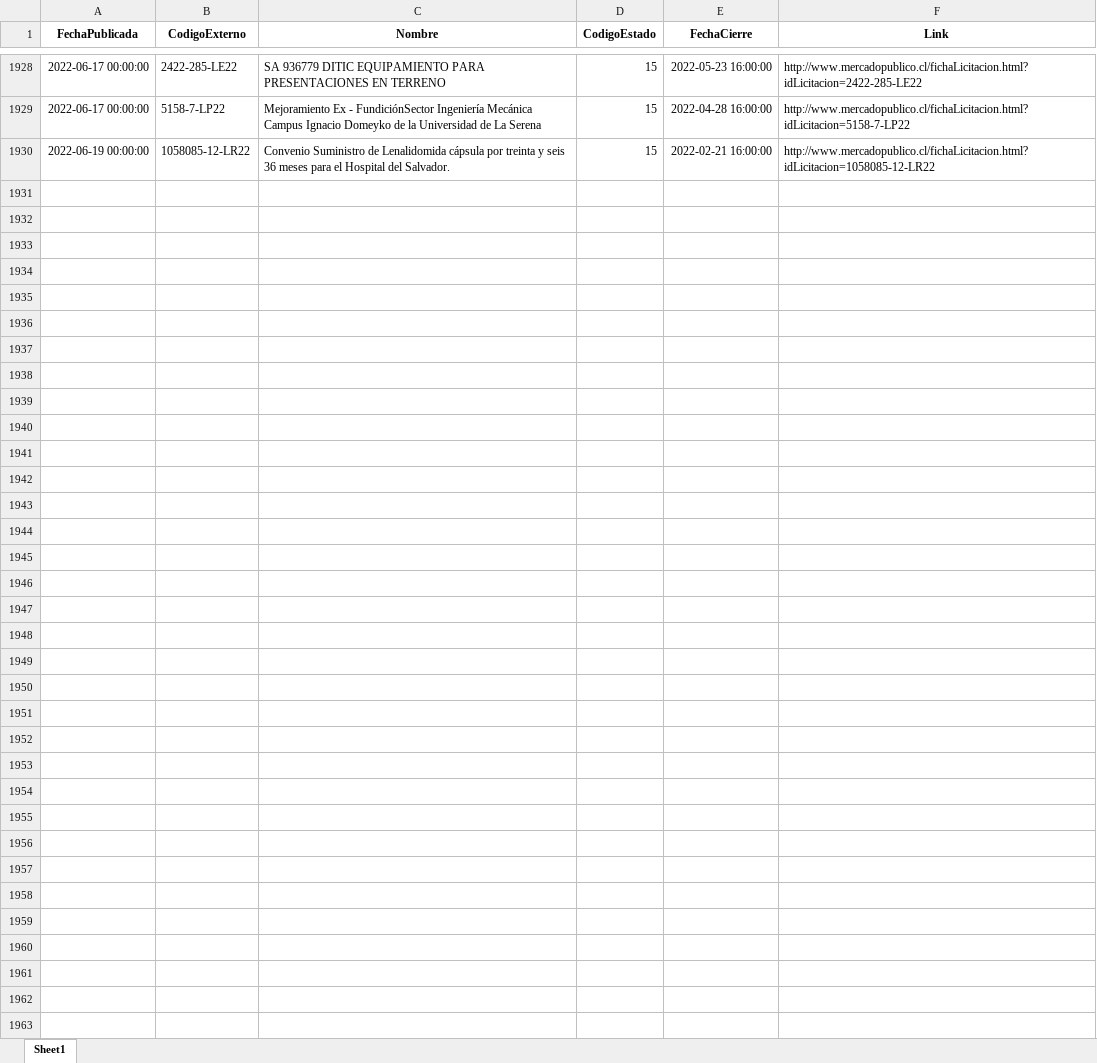
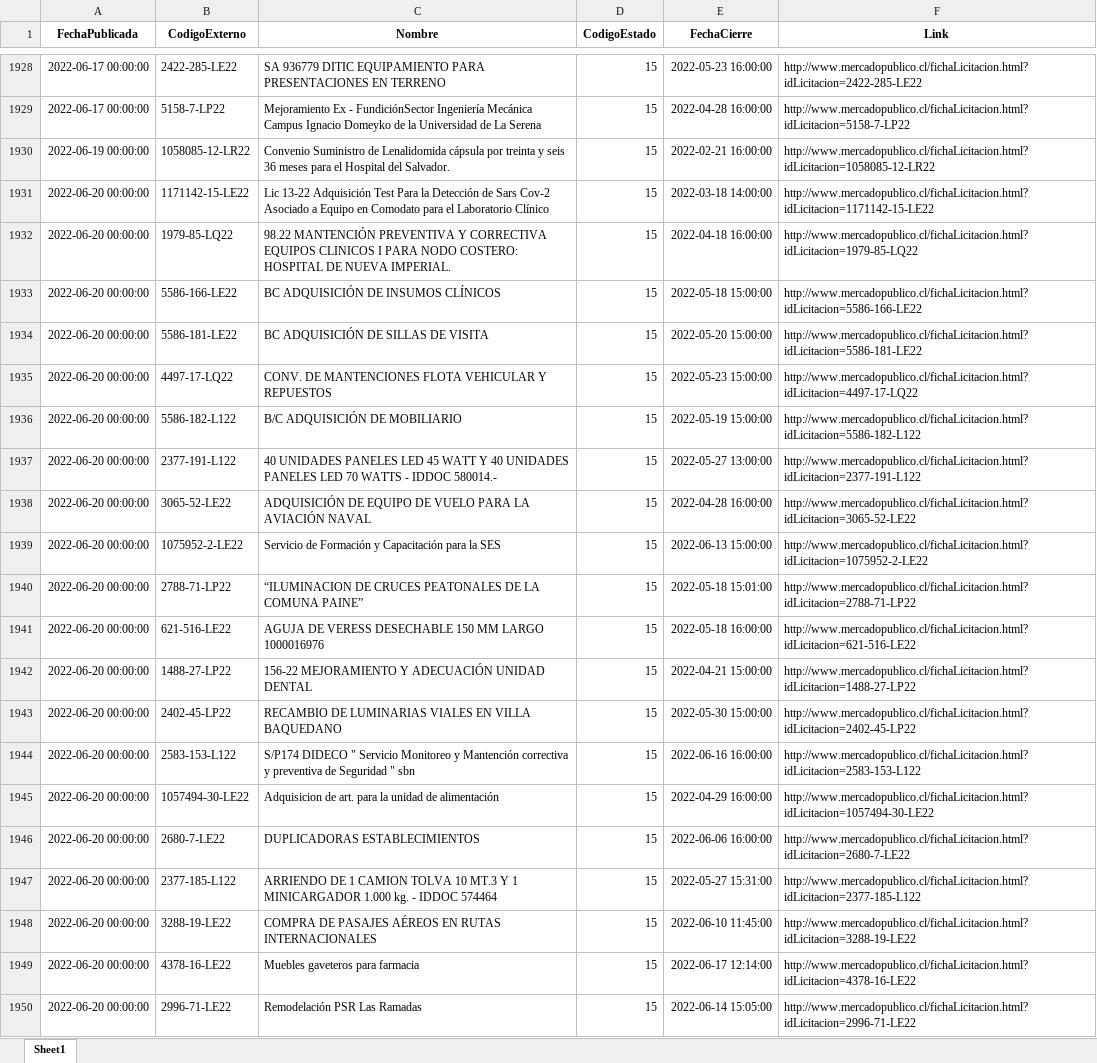
Before and after one commit to Sud-Austral/ACTION_LICITACION, an Excel workbook: licitaciones_revocada_2019.xlsx, sheet Sheet1, drawn as a sheet; only a part is shown, gaps mark what is left out; values as stored, in another font and other column widths than the file's, no borders; the diff names each change by its address in the sheet, - before the commit and + after, or states it on an @@ line.

```diff
--- a/licitaciones_revocada_2019.xlsx (sheet Sheet1)
+++ b/licitaciones_revocada_2019.xlsx (sheet Sheet1)
+row 1931: 2022-06-20 00:00:00 | 1171142-15-LE22 | Lic 13-22 Adquisición Test Para la Detección de Sars Cov-2 Asociado a Equipo en Comodato para el Laboratorio Clínico | 15 | 2022-03-18 14:00:00 | http://www.mercadopublico.cl/fichaLicitacion.html?idLicitacion=1171142-15-LE22
+row 1932: 2022-06-20 00:00:00 | 1979-85-LQ22 | 98.22 MANTENCIÓN PREVENTIVA Y CORRECTIVA EQUIPOS CLINICOS I PARA NODO COSTERO: HOSPITAL DE NUEVA IMPERIAL. | 15 | 2022-04-18 16:00:00 | http://www.mercadopublico.cl/fichaLicitacion.html?idLicitacion=1979-85-LQ22
+row 1933: 2022-06-20 00:00:00 | 5586-166-LE22 | BC ADQUISICIÓN DE INSUMOS CLÍNICOS | 15 | 2022-05-18 15:00:00 | http://www.mercadopublico.cl/fichaLicitacion.html?idLicitacion=5586-166-LE22
+row 1934: 2022-06-20 00:00:00 | 5586-181-LE22 | BC ADQUISICIÓN DE SILLAS DE VISITA | 15 | 2022-05-20 15:00:00 | http://www.mercadopublico.cl/fichaLicitacion.html?idLicitacion=5586-181-LE22
+row 1935: 2022-06-20 00:00:00 | 4497-17-LQ22 | CONV. DE MANTENCIONES FLOTA VEHICULAR Y REPUESTOS | 15 | 2022-05-23 15:00:00 | http://www.mercadopublico.cl/fichaLicitacion.html?idLicitacion=4497-17-LQ22
+row 1936: 2022-06-20 00:00:00 | 5586-182-L122 | B/C ADQUISICIÓN DE MOBILIARIO | 15 | 2022-05-19 15:00:00 | http://www.mercadopublico.cl/fichaLicitacion.html?idLicitacion=5586-182-L122
+row 1937: 2022-06-20 00:00:00 | 2377-191-L122 | 40 UNIDADES PANELES LED 45 WATT Y 40 UNIDADES PANELES LED 70 WATTS - IDDOC 580014.- | 15 | 2022-05-27 13:00:00 | http://www.mercadopublico.cl/fichaLicitacion.html?idLicitacion=2377-191-L122
+row 1938: 2022-06-20 00:00:00 | 3065-52-LE22 | ADQUISICIÓN DE EQUIPO DE VUELO PARA LA AVIACIÓN NAVAL | 15 | 2022-04-28 16:00:00 | http://www.mercadopublico.cl/fichaLicitacion.html?idLicitacion=3065-52-LE22
+row 1939: 2022-06-20 00:00:00 | 1075952-2-LE22 | Servicio de Formación y Capacitación para la SES | 15 | 2022-06-13 15:00:00 | http://www.mercadopublico.cl/fichaLicitacion.html?idLicitacion=1075952-2-LE22
+row 1940: 2022-06-20 00:00:00 | 2788-71-LP22 | “ILUMINACION DE CRUCES PEATONALES DE LA COMUNA PAINE” | 15 | 2022-05-18 15:01:00 | http://www.mercadopublico.cl/fichaLicitacion.html?idLicitacion=2788-71-LP22
+row 1941: 2022-06-20 00:00:00 | 621-516-LE22 | AGUJA DE VERESS DESECHABLE 150 MM LARGO 1000016976 | 15 | 2022-05-18 16:00:00 | http://www.mercadopublico.cl/fichaLicitacion.html?idLicitacion=621-516-LE22
+row 1942: 2022-06-20 00:00:00 | 1488-27-LP22 | 156-22 MEJORAMIENTO Y ADECUACIÓN UNIDAD DENTAL | 15 | 2022-04-21 15:00:00 | http://www.mercadopublico.cl/fichaLicitacion.html?idLicitacion=1488-27-LP22
+row 1943: 2022-06-20 00:00:00 | 2402-45-LP22 | RECAMBIO DE LUMINARIAS VIALES EN VILLA BAQUEDANO | 15 | 2022-05-30 15:00:00 | http://www.mercadopublico.cl/fichaLicitacion.html?idLicitacion=2402-45-LP22
+row 1944: 2022-06-20 00:00:00 | 2583-153-L122 | S/P174 DIDECO " Servicio Monitoreo y Mantención correctiva y preventiva de Seguridad " sbn | 15 | 2022-06-16 16:00:00 | http://www.mercadopublico.cl/fichaLicitacion.html?idLicitacion=2583-153-L122
+row 1945: 2022-06-20 00:00:00 | 1057494-30-LE22 | Adquisicion de art. para la unidad de alimentación | 15 | 2022-04-29 16:00:00 | http://www.mercadopublico.cl/fichaLicitacion.html?idLicitacion=1057494-30-LE22
+row 1946: 2022-06-20 00:00:00 | 2680-7-LE22 | DUPLICADORAS ESTABLECIMIENTOS | 15 | 2022-06-06 16:00:00 | http://www.mercadopublico.cl/fichaLicitacion.html?idLicitacion=2680-7-LE22
+row 1947: 2022-06-20 00:00:00 | 2377-185-L122 | ARRIENDO DE 1 CAMION TOLVA 10 MT.3 Y 1 MINICARGADOR 1.000 kg. - IDDOC 574464 | 15 | 2022-05-27 15:31:00 | http://www.mercadopublico.cl/fichaLicitacion.html?idLicitacion=2377-185-L122
+row 1948: 2022-06-20 00:00:00 | 3288-19-LE22 | COMPRA DE PASAJES AÉREOS EN RUTAS INTERNACIONALES | 15 | 2022-06-10 11:45:00 | http://www.mercadopublico.cl/fichaLicitacion.html?idLicitacion=3288-19-LE22
+row 1949: 2022-06-20 00:00:00 | 4378-16-LE22 | Muebles gaveteros para farmacia | 15 | 2022-06-17 12:14:00 | http://www.mercadopublico.cl/fichaLicitacion.html?idLicitacion=4378-16-LE22
+row 1950: 2022-06-20 00:00:00 | 2996-71-LE22 | Remodelación PSR Las Ramadas | 15 | 2022-06-14 15:05:00 | http://www.mercadopublico.cl/fichaLicitacion.html?idLicitacion=2996-71-LE22
```
Also changed, not shown: licitaciones_suspendida_2019.xlsx, 2 other files.
